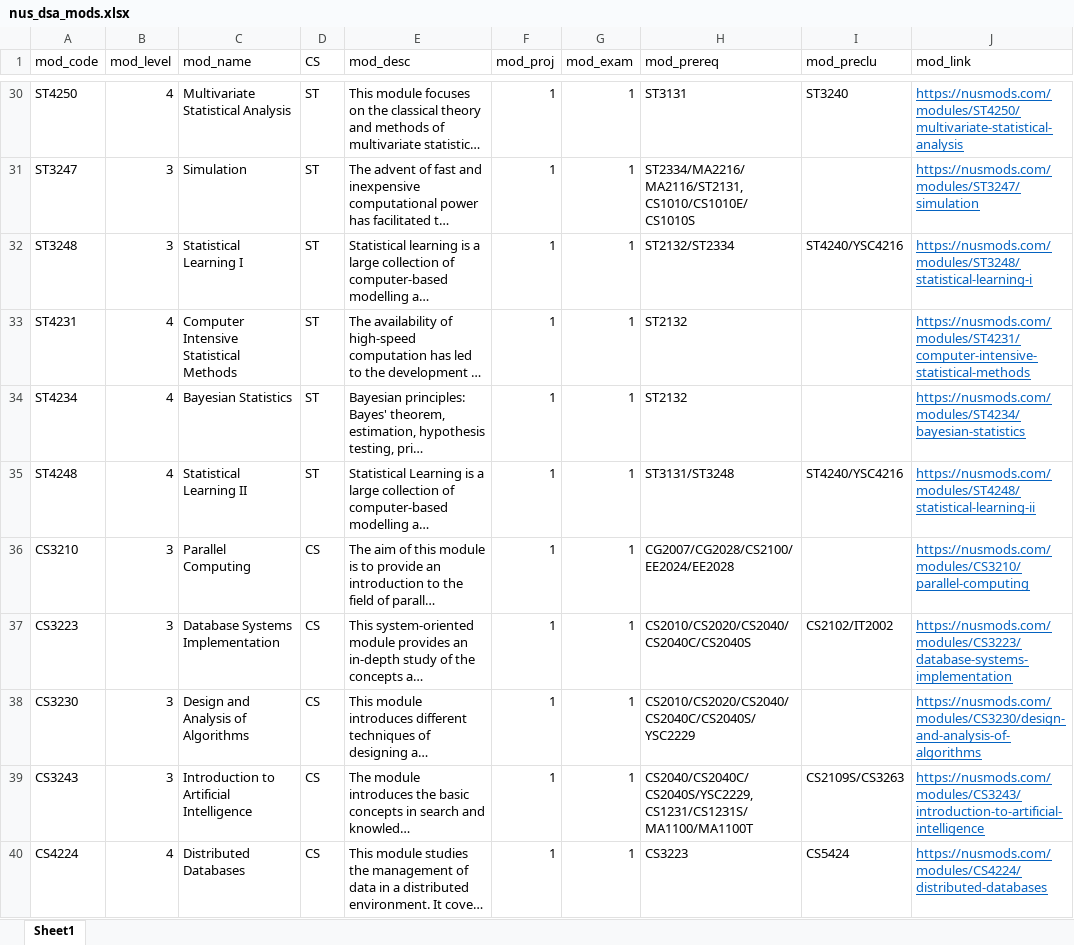
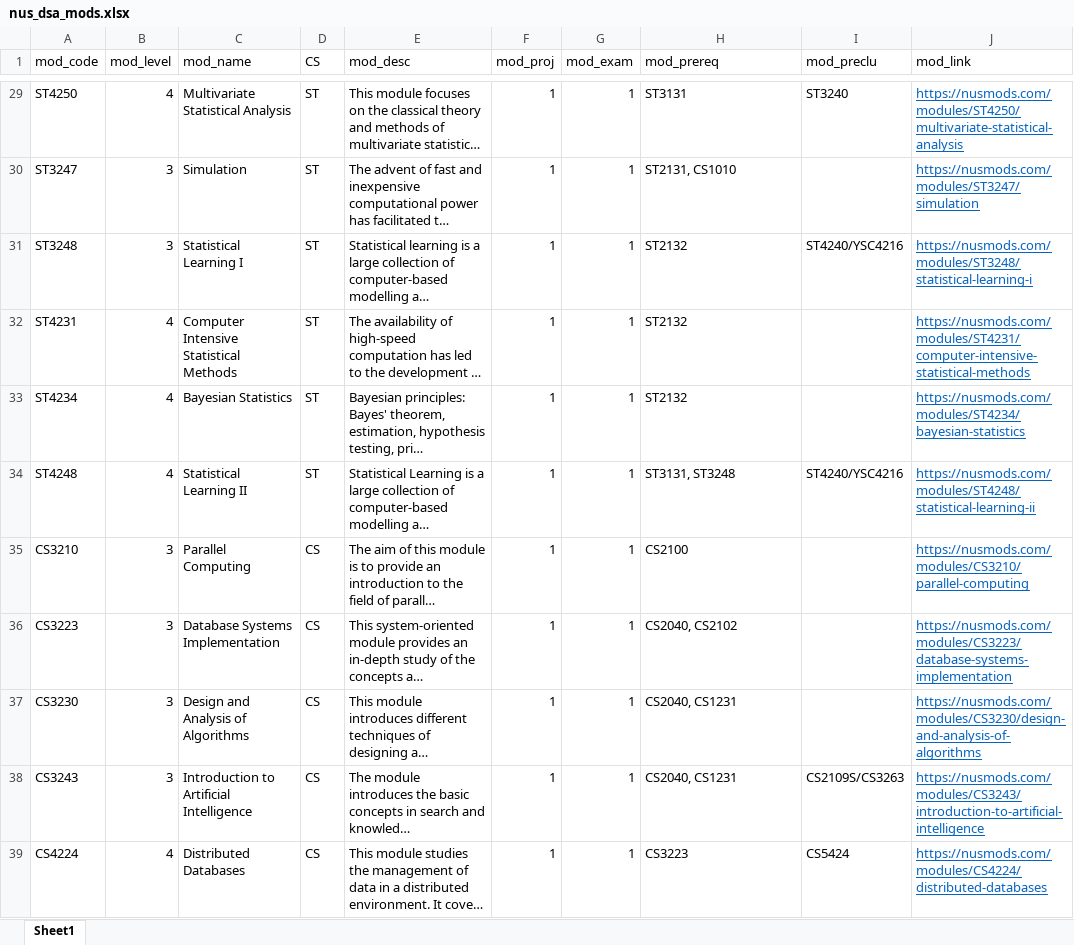
Before and after one commit to dsa3101-2220-12-ds/dsa3101-2220-12-ds, an Excel workbook: Data/university_courses/nus_dsa_mods.xlsx, sheet Sheet1, drawn as a sheet; only a part is shown, gaps mark what is left out; long unchanged cells end in …; values as stored, in another font and other column widths than the file's, no borders; addresses are those after the commit; the diff covers the shown part only; the diff names each change by its address in the sheet, - before the commit and + after, or states it on an @@ line.

Commit message:
Edited the pre-req tree

```diff
--- a/Data/university_courses/nus_dsa_mods.xlsx (sheet Sheet1)
+++ b/Data/university_courses/nus_dsa_mods.xlsx (sheet Sheet1)
-H30 (mod_prereq): ST2334/MA2216/MA2116/ST2131, CS1010/CS1010E/CS1010S
+H30 (mod_prereq): ST2131, CS1010
-H31 (mod_prereq): ST2132/ST2334
+H31 (mod_prereq): ST2132
-H34 (mod_prereq): ST3131/ST3248
+H34 (mod_prereq): ST3131, ST3248
-H35 (mod_prereq): CG2007/CG2028/CS2100/EE2024/EE2028
+H35 (mod_prereq): CS2100
-H36 (mod_prereq): CS2010/CS2020/CS2040/CS2040C/CS2040S
+H36 (mod_prereq): CS2040, CS2102
-I36 (mod_preclu): CS2102/IT2002
+I36 (mod_preclu): (empty)
-H37 (mod_prereq): CS2010/CS2020/CS2040/CS2040C/CS2040S/YSC2229
+H37 (mod_prereq): CS2040, CS1231
-H38 (mod_prereq): CS2040/CS2040C/CS2040S/YSC2229, CS1231/CS1231S/MA1100/MA1100T
+H38 (mod_prereq): CS2040, CS1231
```
Also changed, not shown: 1 removed row and 29 edited cells elsewhere in this sheet.
